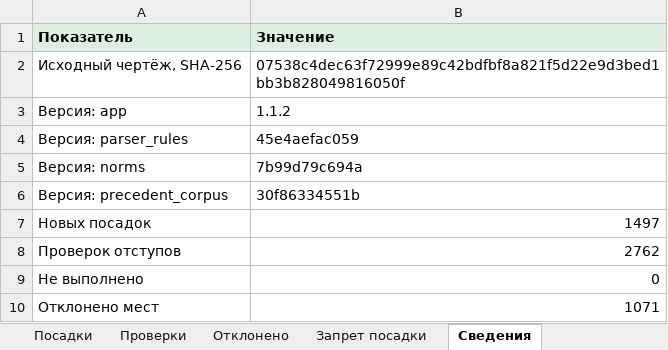
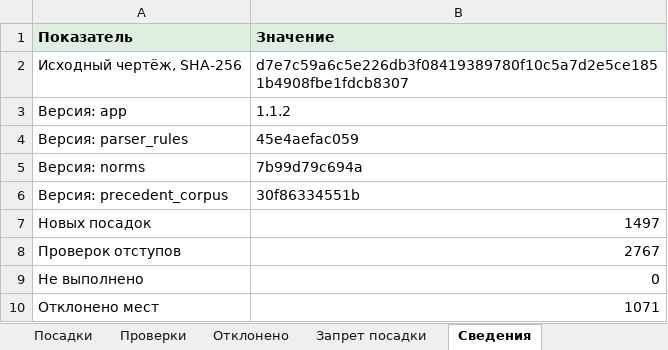
Before and after one commit to Artem-Kornilov-pro/GreenCity, an Excel workbook: examples/07_nizhnie_polya/07_nizhnie_polya_explanations.xlsx, sheet Сведения, drawn as a sheet; values as stored, in another font and other column widths than the file's, no borders; the diff names each change by its address in the sheet, - before the commit and + after, or states it on an @@ line.

```diff
--- a/examples/07_nizhnie_polya/07_nizhnie_polya_explanations.xlsx (sheet Сведения)
+++ b/examples/07_nizhnie_polya/07_nizhnie_polya_explanations.xlsx (sheet Сведения)
-B2 (Значение): 07538c4dec63f72999e89c42bdfbf8a821f5d22e9d3bed1bb3b828049816050f
+B2 (Значение): d7e7c59a6c5e226db3f08419389780f10c5a7d2e5ce1851b4908fbe1fdcb8307
-B8 (Значение): 2762
+B8 (Значение): 2767
```
Also changed, not shown: sheet Посадки, sheet Проверки, examples/06_kamchatskaya_ulitsa/06_kamchatskaya_ulitsa_explanations.xlsx, examples/12_natashinsky_proezd/12_natashinsky_proezd_explanations.xlsx, 16 other files.
